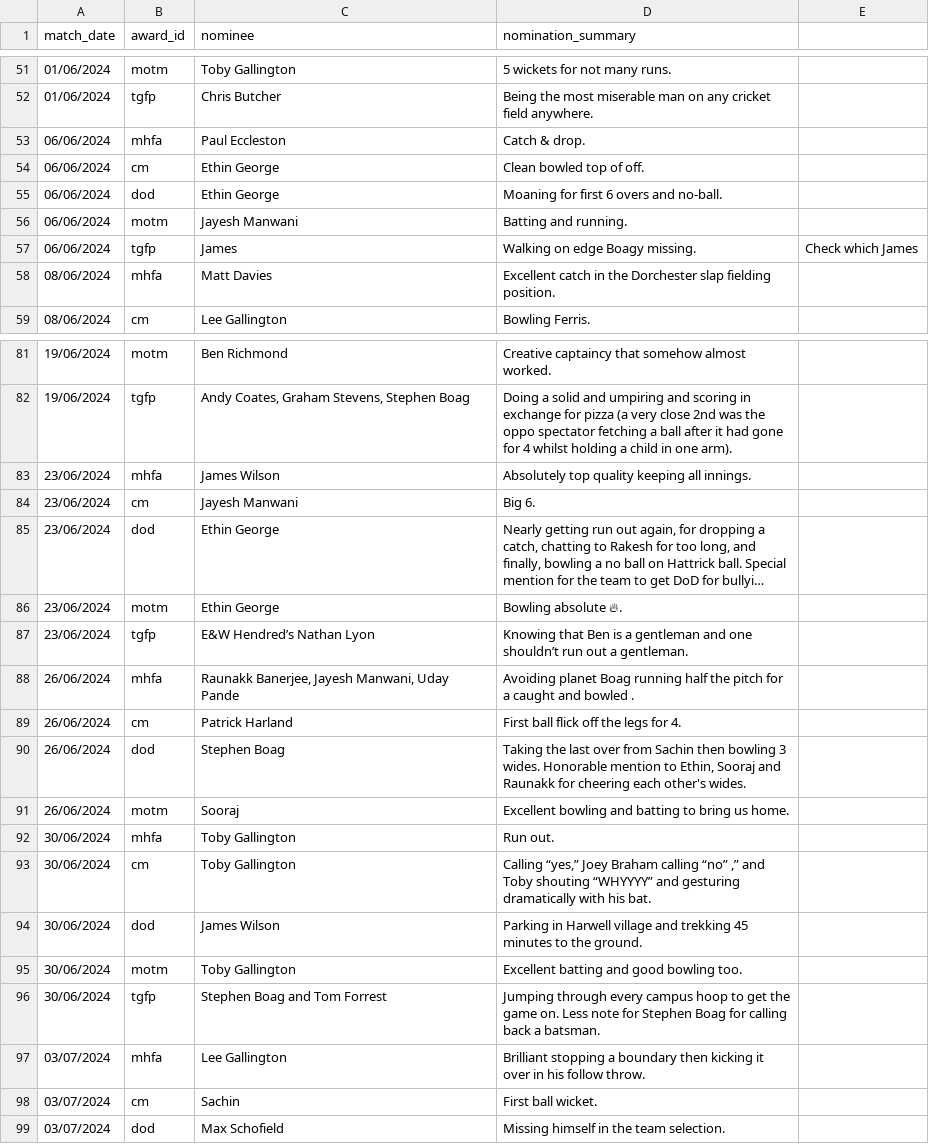
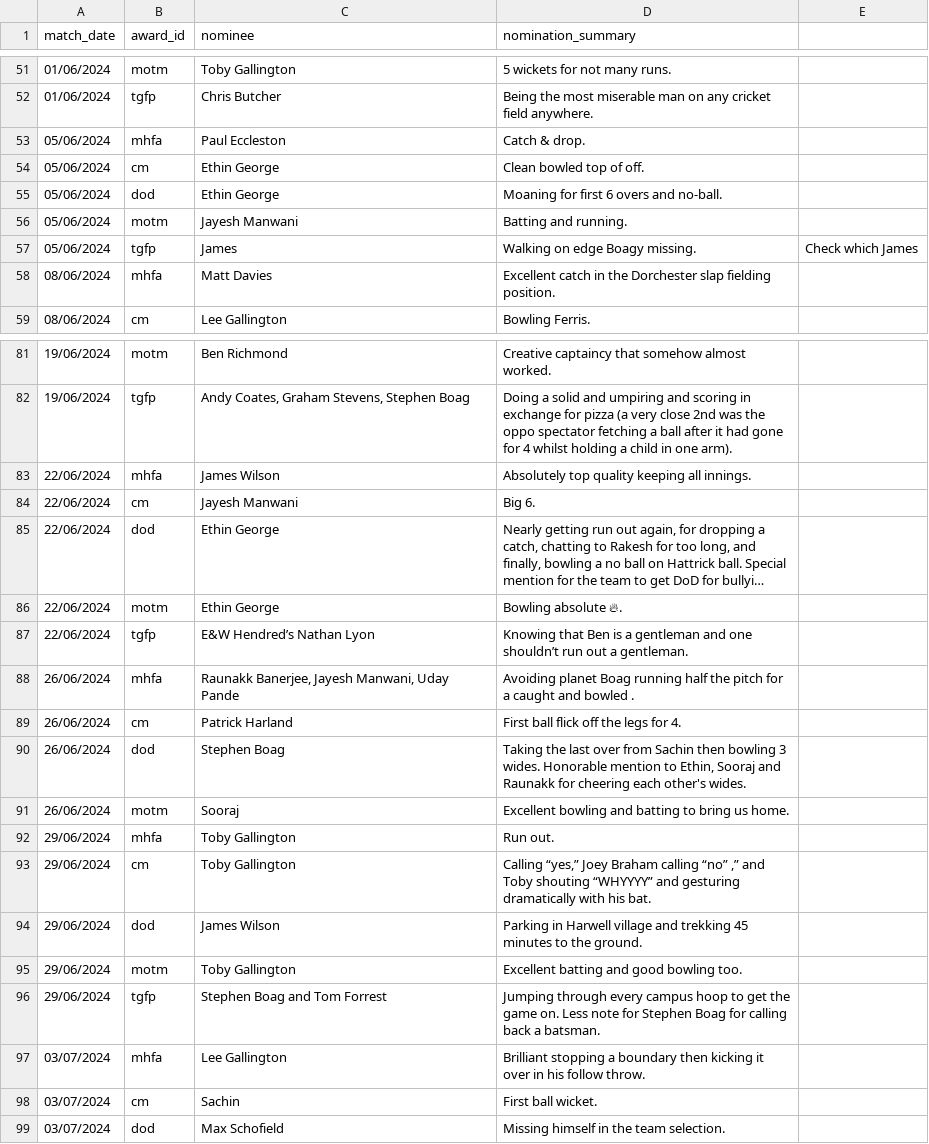
Before and after one commit to BenRichy/Harwell-Cricket-Statistics, a CSV file: app/data/harwell_awards.csv, drawn as a sheet; only a part is shown, gaps mark what is left out; long unchanged cells end in …; the diff names each change by its address in the sheet, - before the commit and + after, or states it on an @@ line.

```diff
--- a/app/data/harwell_awards.csv
+++ b/app/data/harwell_awards.csv
-A53:A57 (match_date): 06/06/2024
+A53:A57 (match_date): 05/06/2024
-A83:A87 (match_date): 23/06/2024
+A83:A87 (match_date): 22/06/2024
-A92:A96 (match_date): 30/06/2024
+A92:A96 (match_date): 29/06/2024
```
Also changed, not shown: app/data/match_date_to_league.csv, 3 other files.
